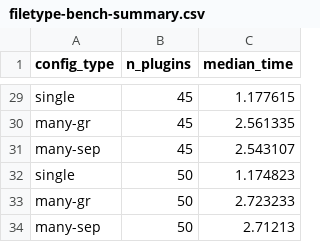
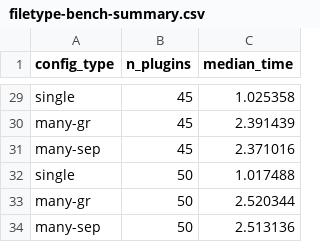
Before and after one commit to echasnovski/echasnovski-site, a CSV file: blog/2026-01-27-how-many-neovim-plugins-is-too-many/filetype-bench-summary.csv, drawn as a sheet; only a part is shown, gaps mark what is left out; the diff covers the shown part only; the diff names each change by its address in the sheet, - before the commit and + after, or states it on an @@ line.

```diff
--- a/blog/2026-01-27-how-many-neovim-plugins-is-too-many/filetype-bench-summary.csv
+++ b/blog/2026-01-27-how-many-neovim-plugins-is-too-many/filetype-bench-summary.csv
-C29 (median_time): 1.177615
+C29 (median_time): 1.025358
-C30 (median_time): 2.561335
+C30 (median_time): 2.391439
-C31 (median_time): 2.543107
+C31 (median_time): 2.371016
-C32 (median_time): 1.174823
+C32 (median_time): 1.017488
-C33 (median_time): 2.723233
+C33 (median_time): 2.520344
-C34 (median_time): 2.71213
+C34 (median_time): 2.513136
```
Also changed, not shown: 27 edited cells elsewhere in this file, blog/2026-01-27-how-many-neovim-plugins-is-too-many/startup-bench-summary.csv, 12 other files.
